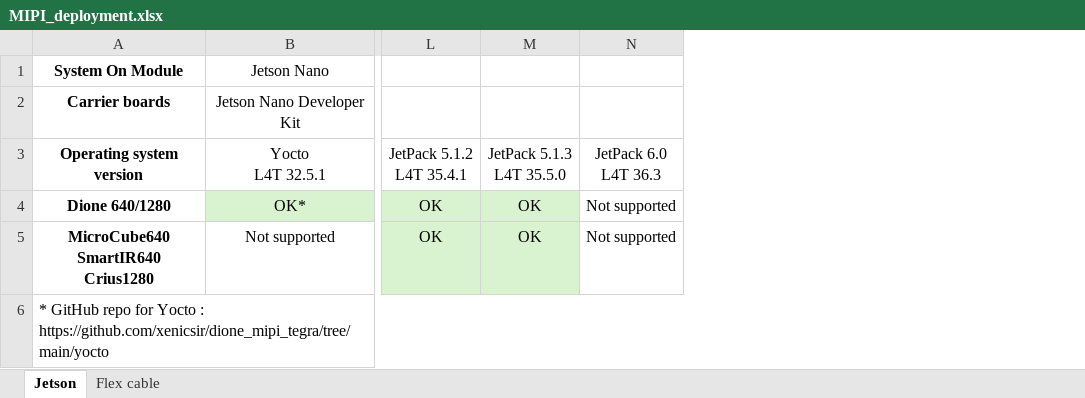
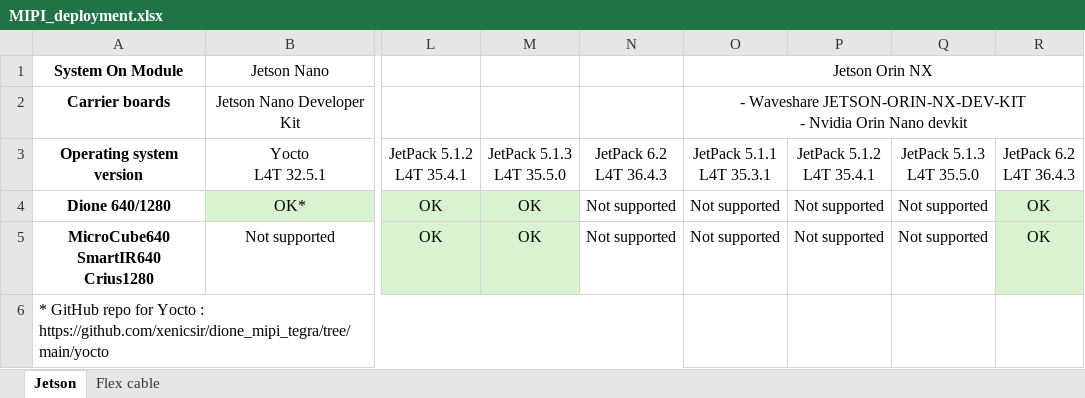
Before and after one commit to xenicsir/mipi_l4t_eg, an Excel workbook: MIPI_deployment.xlsx, sheet Jetson, drawn as a sheet; only a part is shown, gaps mark what is left out; values as stored, in another font and other column widths than the file's, no borders; ↵ is a line break in a cell; the diff names each change by its address in the sheet, - before the commit and + after, or states it on an @@ line.

Commit message:
Updated MIPI_deployment.xlsx from unstable branch

```diff
--- a/MIPI_deployment.xlsx (sheet Jetson)
+++ b/MIPI_deployment.xlsx (sheet Jetson)
+column O, rows 1-5: Jetson Orin NX | - Waveshare JETSON-ORIN-NX-DEV-KIT ↵ - Nvidia Orin Nano devkit | JetPack 5.1.1 ↵ L4T 35.3.1 | Not supported | Not supported
+column P, rows 3-5: JetPack 5.1.2 ↵ L4T 35.4.1 | Not supported | Not supported
+column Q, rows 3-5: JetPack 5.1.3 ↵ L4T 35.5.0 | Not supported | Not supported
+column R, rows 3-5: JetPack 6.2 ↵ L4T 36.4.3 | OK | OK
-N3: JetPack 6.0 ↵ L4T 36.3
+N3: JetPack 6.2 ↵ L4T 36.4.3
```
Also changed, not shown: sheet Flex cable, charts or pictures.
